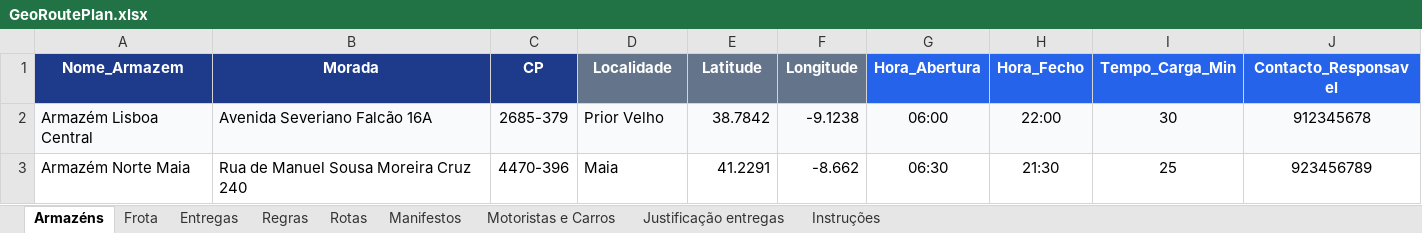
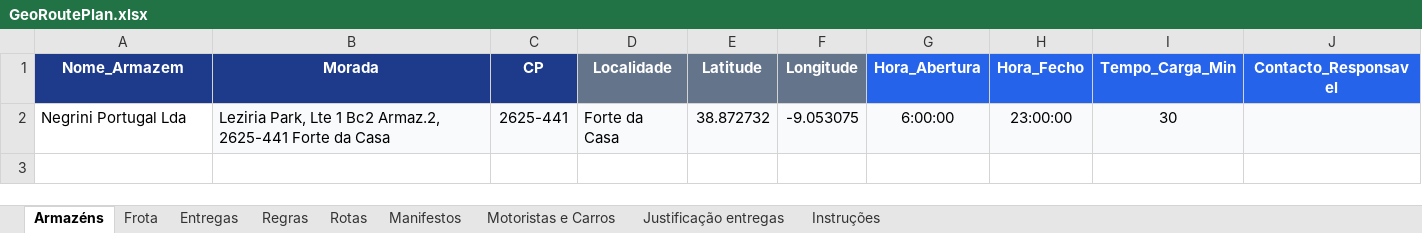
Before and after one commit to Pauloalexbatista/GEORREF_Optimizer, an Excel workbook: Ficheiros EXCEL/PedroLopes/GeoRoutePlan.xlsx, sheet Armazéns, drawn as a sheet; values as stored, in another font and other column widths than the file's, no borders; removed rows and columns are numbered as before the commit, all else as after; the diff names each change by its address in the sheet, - before the commit and + after, or states it on an @@ line.

```diff
--- a/Ficheiros EXCEL/PedroLopes/GeoRoutePlan.xlsx (sheet Armazéns)
+++ b/Ficheiros EXCEL/PedroLopes/GeoRoutePlan.xlsx (sheet Armazéns)
-row 2: Armazém Lisboa Central | Avenida Severiano Falcão 16A | 2685-379 | Prior Velho | 38.7842 | -9.1238 | 06:00 | 22:00 | 30 | 912345678
-row 3: Armazém Norte Maia | Rua de Manuel Sousa Moreira Cruz 240 | 4470-396 | Maia | 41.2291 | -8.662 | 06:30 | 21:30 | 25 | 923456789
+row 2: Negrini Portugal Lda | Leziria Park, Lte 1 Bc2 Armaz.2, 2625-441 Forte da Casa | 2625-441 | Forte da Casa | 38.872732 | -9.053075 | 6:00:00 | 23:00:00 | 30
```
Also changed, not shown: sheet Entregas, sheet Frota, sheet Motoristas e Carros, sheet Regras, sheet Rotas, sheet Manifestos, 6 other files.
